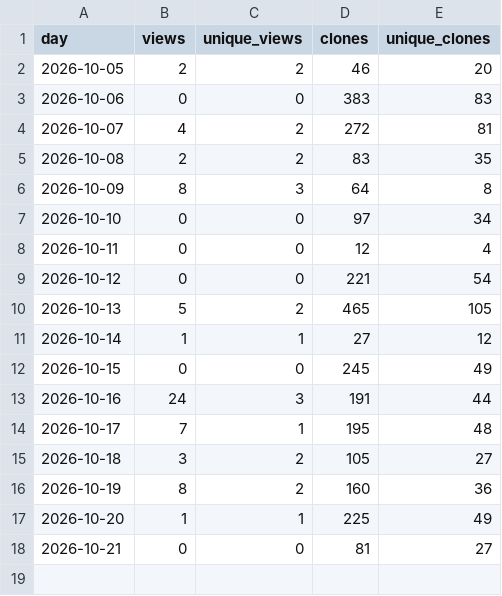
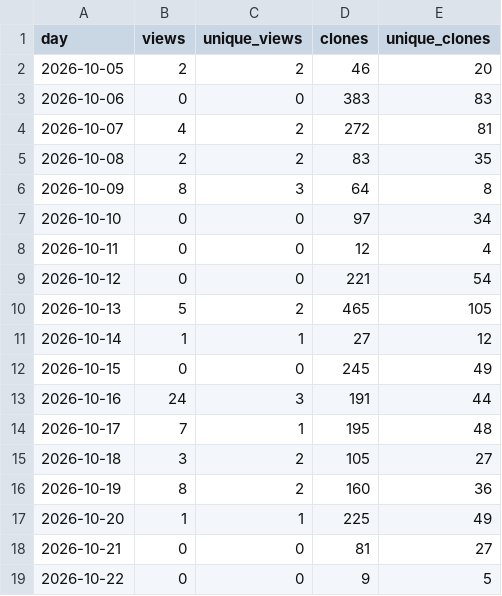
Before and after one commit to mzarov/qgis-ai-agent, a CSV file: traffic.csv, drawn as a sheet; the diff names each change by its address in the sheet, - before the commit and + after, or states it on an @@ line.

```diff
--- a/traffic.csv
+++ b/traffic.csv
+row 19: 2026-10-22 | 0 | 0 | 9 | 5
```
Also changed, not shown: downloads.csv, 2 other files.
